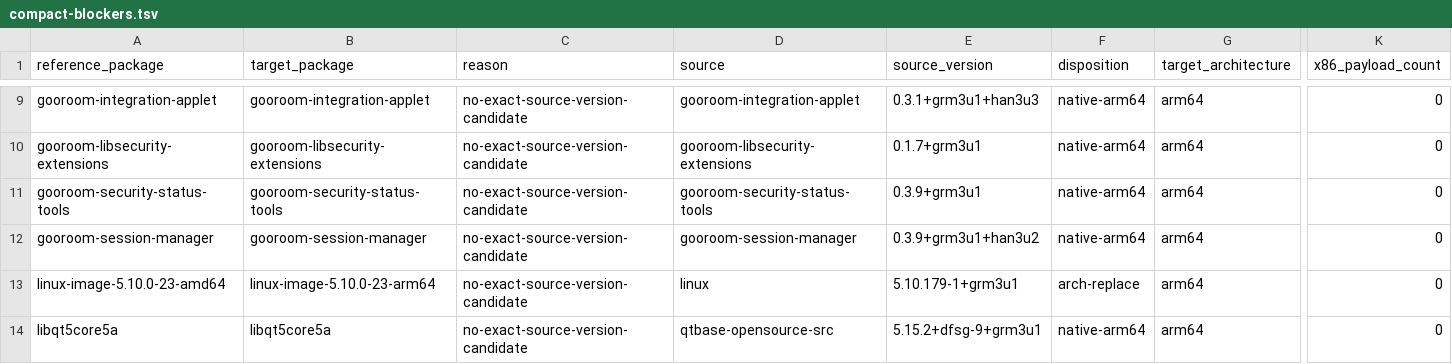
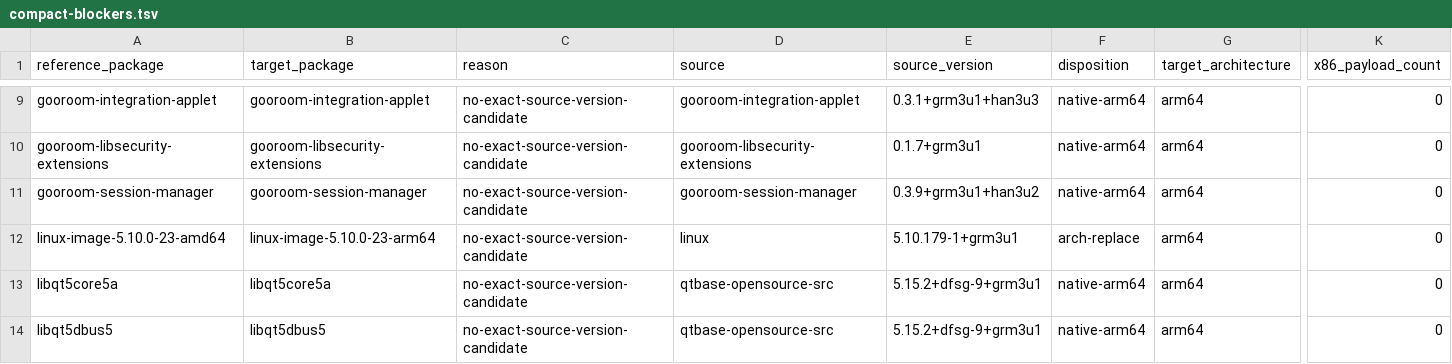
Before and after one commit to bicheondev/hancom-gooroom-archive, a TSV file: arm64/locks/recovered-package-pool/latest/compact-blockers.tsv, drawn as a sheet; only a part is shown, gaps mark what is left out; the shorter side is filled out with more unchanged rows; rows hold the shown columns only; the diff names each change by its address in the sheet, - before the commit and + after, or states it on an @@ line.

```diff
--- a/arm64/locks/recovered-package-pool/latest/compact-blockers.tsv
+++ b/arm64/locks/recovered-package-pool/latest/compact-blockers.tsv
-row 11: gooroom-security-status-tools | gooroom-security-status-tools | no-exact-source-version-candidate | gooroom-security-status-tools | 0.3.9+grm3u1 | native-arm64 | arm64 | 0
```
Also changed, not shown: 3 other files.
